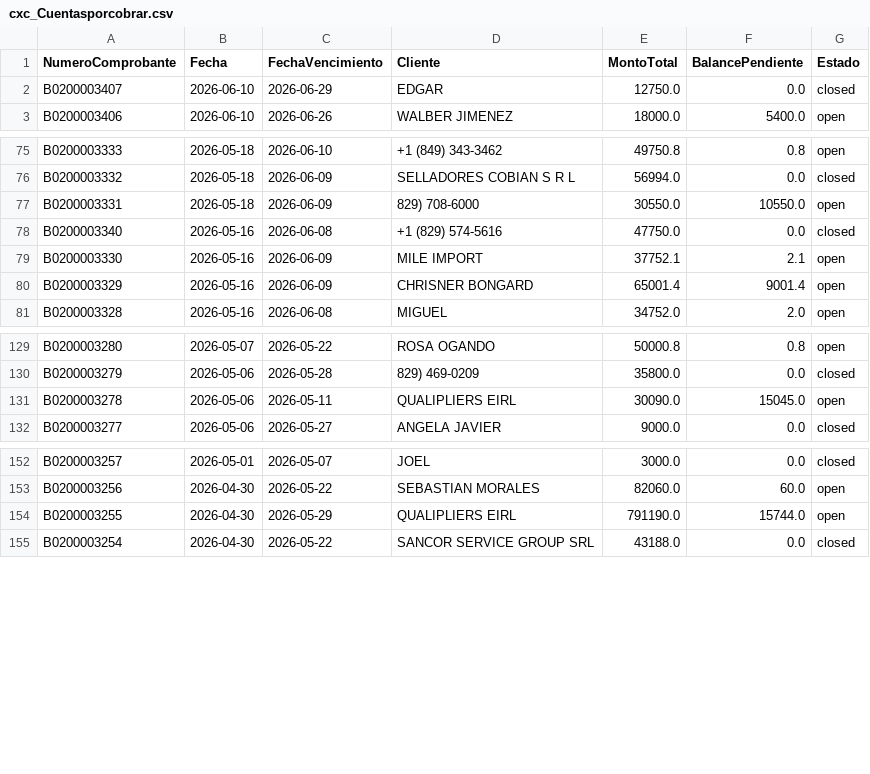
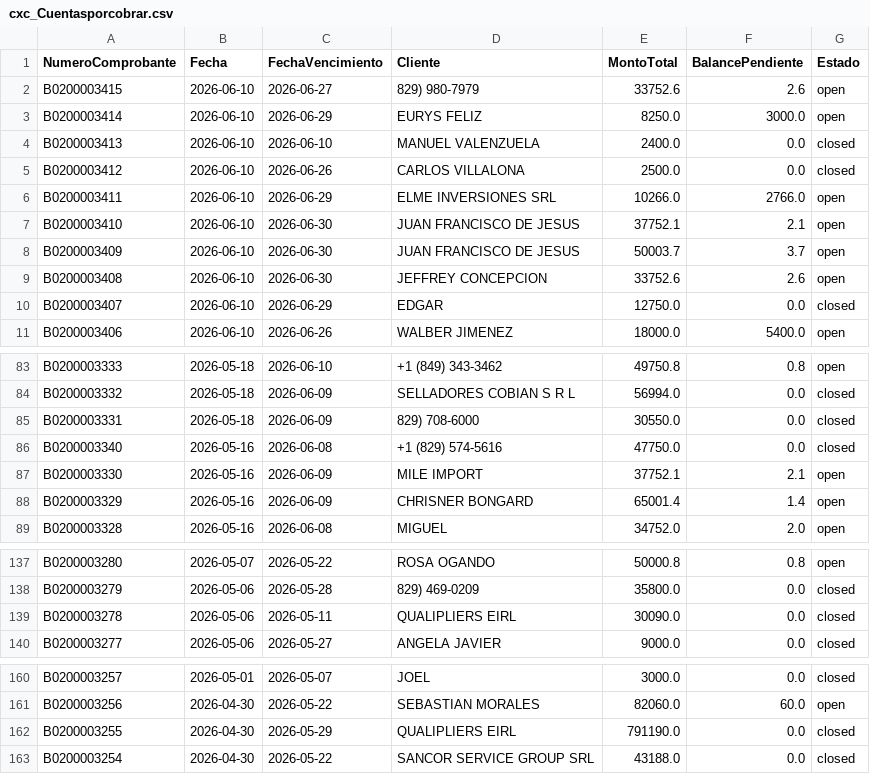
Before and after one commit to Osiris-14/reporte-cxc-alegra, a CSV file: cxc_Cuentasporcobrar.csv, drawn as a sheet; only a part is shown, gaps mark what is left out.

```diff
--- a/cxc_Cuentasporcobrar.csv
+++ b/cxc_Cuentasporcobrar.csv
@@ -1,2 +1,10 @@
 NumeroComprobante,Fecha,FechaVencimiento,Cliente,MontoTotal,BalancePendiente,Estado
+B0200003415,2026-06-10,2026-06-27,829) 980-7979,33752.6,2.6,open
+B0200003414,2026-06-10,2026-06-29,EURYS FELIZ,8250.0,3000.0,open
+B0200003413,2026-06-10,2026-06-10,MANUEL VALENZUELA,2400.0,0.0,closed
+B0200003412,2026-06-10,2026-06-26,CARLOS VILLALONA,2500.0,0.0,closed
+B0200003411,2026-06-10,2026-06-29,ELME INVERSIONES SRL,10266.0,2766.0,open
+B0200003410,2026-06-10,2026-06-30,JUAN FRANCISCO DE JESUS,37752.1,2.1,open
+B0200003409,2026-06-10,2026-06-30,JUAN FRANCISCO DE JESUS,50003.7,3.7,open
+B0200003408,2026-06-10,2026-06-30,JEFFREY CONCEPCION,33752.6,2.6,open
 B0200003407,2026-06-10,2026-06-29,EDGAR,12750.0,0.0,closed
@@ -76,6 +84,6 @@ B0200003333,2026-05-18,2026-06-10,+1 (849) 343-3462,49750.8,0.8,open
 B0200003332,2026-05-18,2026-06-09,SELLADORES COBIAN S R L,56994.0,0.0,closed
-B0200003331,2026-05-18,2026-06-09,829) 708-6000,30550.0,10550.0,open
+B0200003331,2026-05-18,2026-06-09,829) 708-6000,30550.0,0.0,closed
 B0200003340,2026-05-16,2026-06-08,+1 (829) 574-5616,47750.0,0.0,closed
 B0200003330,2026-05-16,2026-06-09,MILE IMPORT,37752.1,2.1,open
-B0200003329,2026-05-16,2026-06-09,CHRISNER BONGARD,65001.4,9001.4,open
+B0200003329,2026-05-16,2026-06-09,CHRISNER BONGARD,65001.4,1.4,open
 B0200003328,2026-05-16,2026-06-08,MIGUEL,34752.0,2.0,open
@@ -130,3 +138,3 @@ B0200003280,2026-05-07,2026-05-22,ROSA OGANDO,50000.8,0.8,open
 B0200003279,2026-05-06,2026-05-28,829) 469-0209,35800.0,0.0,closed
-B0200003278,2026-05-06,2026-05-11,QUALIPLIERS EIRL,30090.0,15045.0,open
+B0200003278,2026-05-06,2026-05-11,QUALIPLIERS EIRL,30090.0,0.0,closed
 B0200003277,2026-05-06,2026-05-27,ANGELA JAVIER,9000.0,0.0,closed
@@ -153,3 +161,3 @@ B0200003257,2026-05-01,2026-05-07,JOEL,3000.0,0.0,closed
 B0200003256,2026-04-30,2026-05-22,SEBASTIAN MORALES,82060.0,60.0,open
-B0200003255,2026-04-30,2026-05-29,QUALIPLIERS EIRL,791190.0,15744.0,open
+B0200003255,2026-04-30,2026-05-29,QUALIPLIERS EIRL,791190.0,0.0,closed
 B0200003254,2026-04-30,2026-05-22,SANCOR SERVICE GROUP SRL,43188.0,0.0,closed
```
